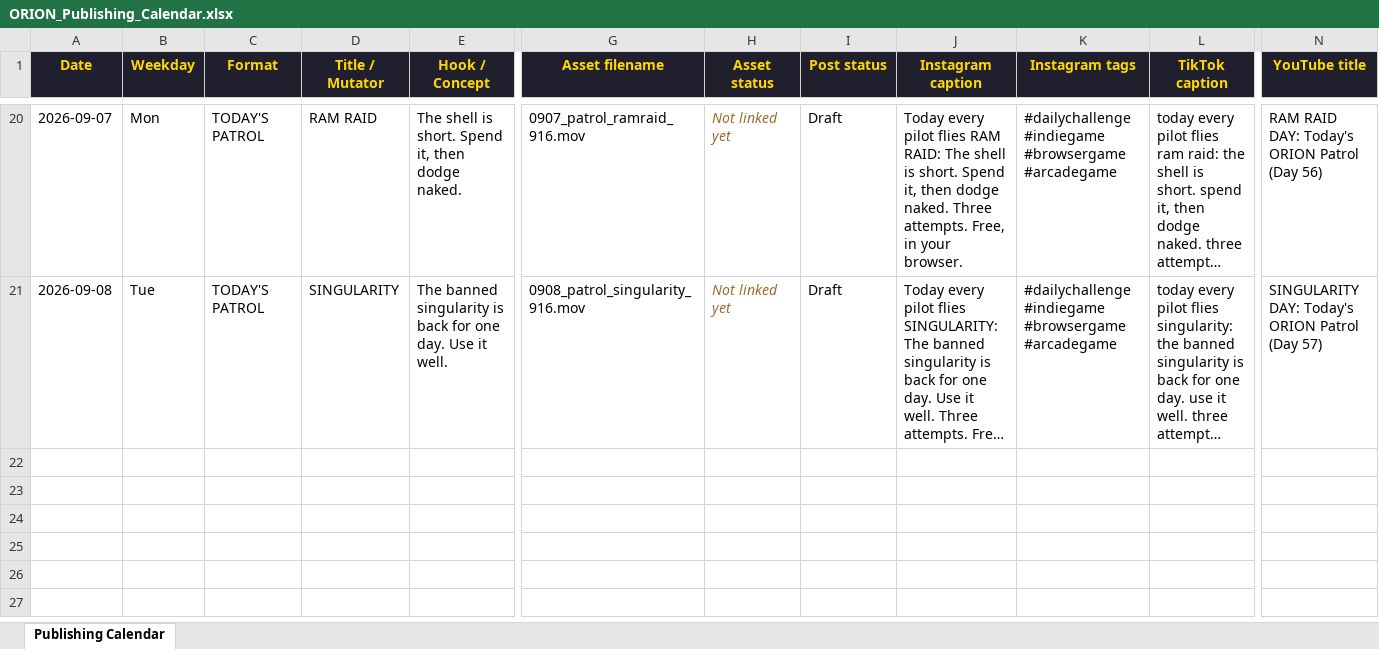
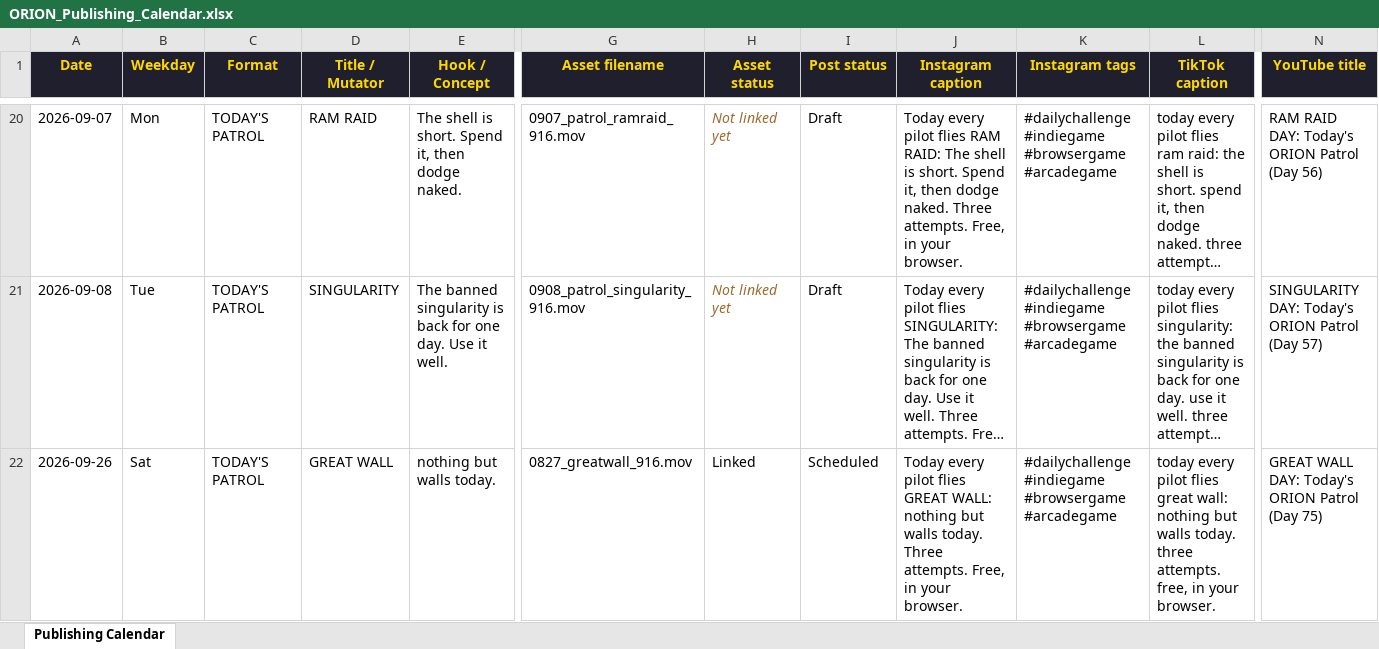
Before and after one commit to diesirae1908/surviveorion, an Excel workbook: ORION_Publishing_Calendar.xlsx, sheet Publishing Calendar, drawn as a sheet; only a part is shown, gaps mark what is left out; long unchanged cells end in …; values as stored, in another font and other column widths than the file's, no borders; rows hold the shown columns only; the diff names each change by its address in the sheet, - before the commit and + after, or states it on an @@ line.

```diff
--- a/ORION_Publishing_Calendar.xlsx (sheet Publishing Calendar)
+++ b/ORION_Publishing_Calendar.xlsx (sheet Publishing Calendar)
+row 22: 2026-09-26 | Sat | TODAY'S PATROL | GREAT WALL | nothing but walls today. | 0827_greatwall_916.mov | Linked | Scheduled | Today every pilot flies GREAT WALL: nothing but walls today. Three attempts. Free, in your browser. | #dailychallenge #indiegame #browsergame #arcadegame | today every pilot flies great wall: nothing but walls today. three attempts. free, in your browser. | GREAT WALL DAY: Today's ORION Patrol (Day 75)
```
Also changed, not shown: 3 other files.
